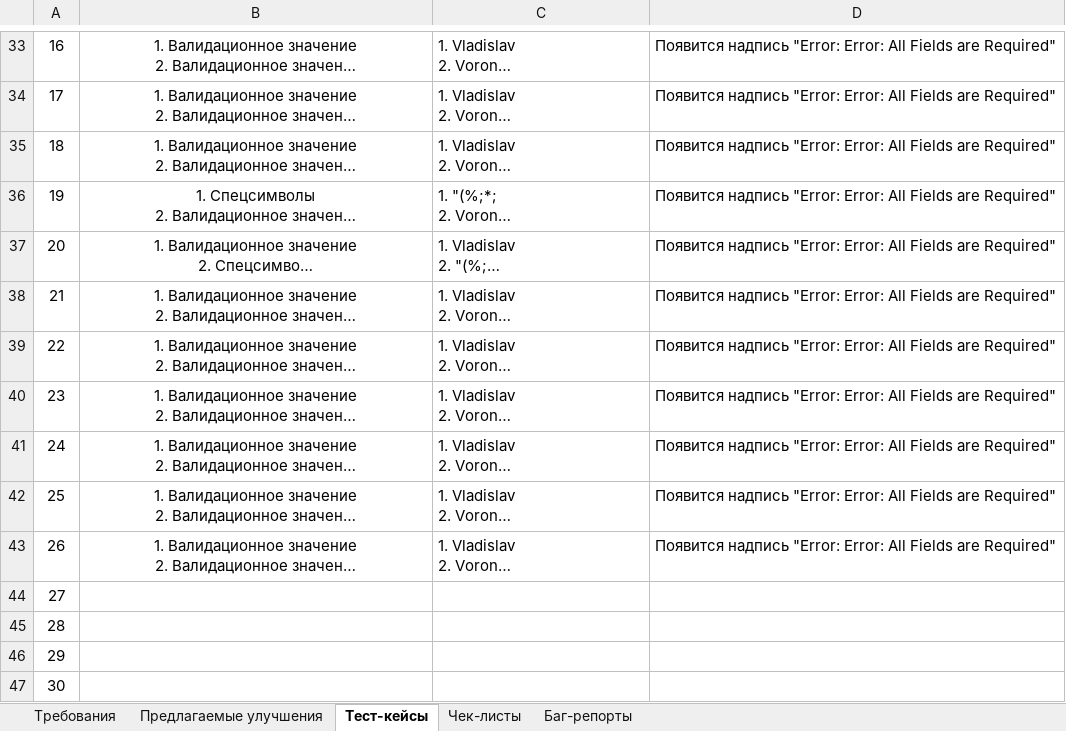
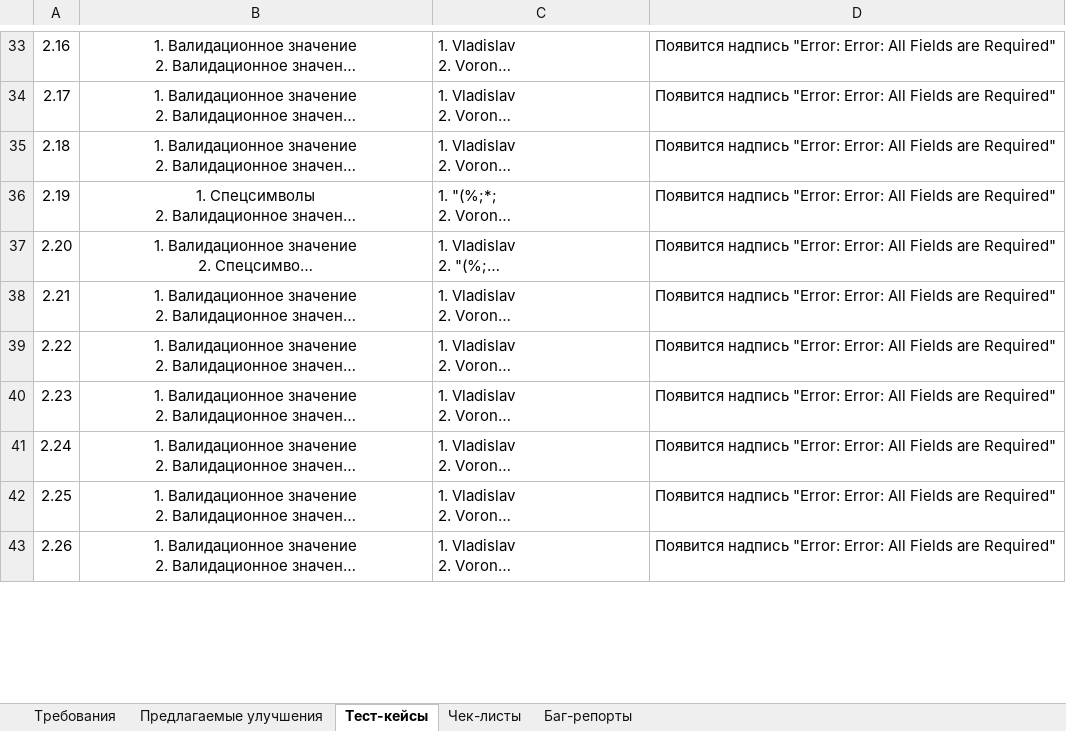
Before and after one commit to VladislavVoronin/Ksendzov_group_27, an Excel workbook: Web form testing/Web form test.xlsx, sheet Тест-кейсы, drawn as a sheet; only a part is shown, gaps mark what is left out; long unchanged cells end in …; values as stored, in another font and other column widths than the file's, no borders; removed rows and columns are numbered as before the commit, all else as after; the diff covers the shown part only; the diff names each change by its address in the sheet, - before the commit and + after, or states it on an @@ line.

```diff
--- a/Web form testing/Web form test.xlsx (sheet Тест-кейсы)
+++ b/Web form testing/Web form test.xlsx (sheet Тест-кейсы)
-A33: 16
+A33: 2.16
-A34: 17
+A34: 2.17
-A35: 18
+A35: 2.18
-A36: 19
+A36: 2.19
-A37: 20
+A37: 2.20
-A38: 21
+A38: 2.21
-A39: 22
+A39: 2.22
-A40: 23
+A40: 2.23
-A41: 24
+A41: 2.24
-A42: 25
+A42: 2.25
-A43: 26
+A43: 2.26
-row 44: 27
-row 45: 28
-row 46: 29
-row 47: 30
```
Also changed, not shown: 5 added rows, 16 removed rows, 26 edited cells and cell formats elsewhere in this sheet, sheet Чек-листы, sheet Баг-репорты, sheet Предлагаемые улучшения.
